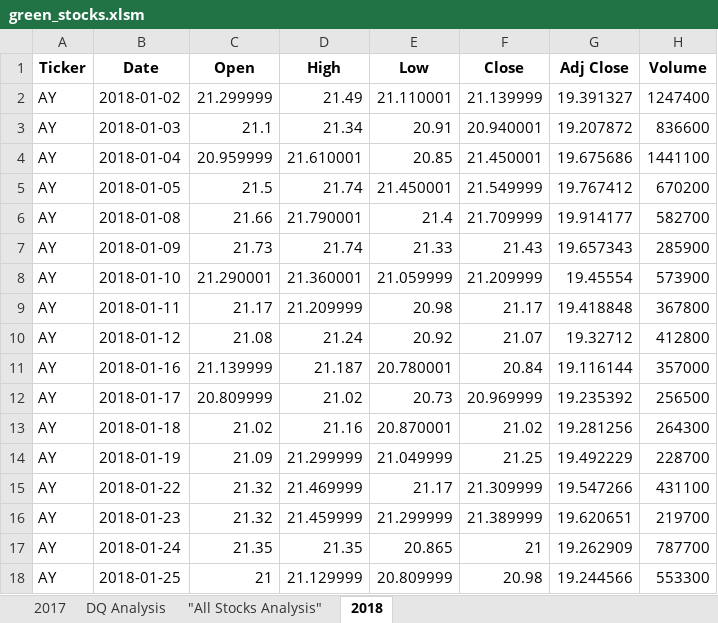
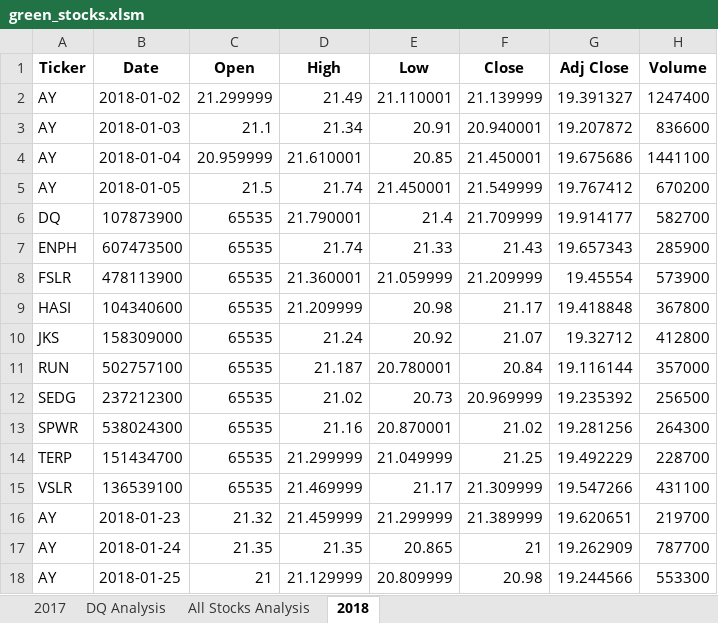
Before and after one commit to Jacqueline-Esbri/Stock_Analysis, an Excel workbook: green_stocks.xlsm, sheet 2018, drawn as a sheet; only a part is shown; values as stored, in another font and other column widths than the file's, no borders; the diff names each change by its address in the sheet, - before the commit and + after, or states it on an @@ line.

```diff
--- a/green_stocks.xlsm (sheet 2018)
+++ b/green_stocks.xlsm (sheet 2018)
-sheet tab: "All Stocks Analysis"
+sheet tab: All Stocks Analysis
-A6 (Ticker): AY
+A6 (Ticker): DQ
-B6 (Date): 2018-01-08
+B6 (Date): 107873900
-C6 (Open): 21.66
+C6 (Open): 65535
-A7 (Ticker): AY
+A7 (Ticker): ENPH
-B7 (Date): 2018-01-09
+B7 (Date): 607473500
-C7 (Open): 21.73
+C7 (Open): 65535
-A8 (Ticker): AY
+A8 (Ticker): FSLR
-B8 (Date): 2018-01-10
+B8 (Date): 478113900
-C8 (Open): 21.290001
+C8 (Open): 65535
-A9 (Ticker): AY
+A9 (Ticker): HASI
-B9 (Date): 2018-01-11
+B9 (Date): 104340600
-C9 (Open): 21.17
+C9 (Open): 65535
-A10 (Ticker): AY
+A10 (Ticker): JKS
-B10 (Date): 2018-01-12
+B10 (Date): 158309000
-C10 (Open): 21.08
+C10 (Open): 65535
-A11 (Ticker): AY
+A11 (Ticker): RUN
-B11 (Date): 2018-01-16
+B11 (Date): 502757100
-C11 (Open): 21.139999
+C11 (Open): 65535
-A12 (Ticker): AY
+A12 (Ticker): SEDG
-B12 (Date): 2018-01-17
+B12 (Date): 237212300
-C12 (Open): 20.809999
+C12 (Open): 65535
-A13 (Ticker): AY
+A13 (Ticker): SPWR
-B13 (Date): 2018-01-18
+B13 (Date): 538024300
-C13 (Open): 21.02
+C13 (Open): 65535
-A14 (Ticker): AY
+A14 (Ticker): TERP
-B14 (Date): 2018-01-19
+B14 (Date): 151434700
-C14 (Open): 21.09
+C14 (Open): 65535
-A15 (Ticker): AY
+A15 (Ticker): VSLR
-B15 (Date): 2018-01-22
+B15 (Date): 136539100
-C15 (Open): 21.32
+C15 (Open): 65535
```
Also changed, not shown: sheet All Stocks Analysis, sheet DQ Analysis.
